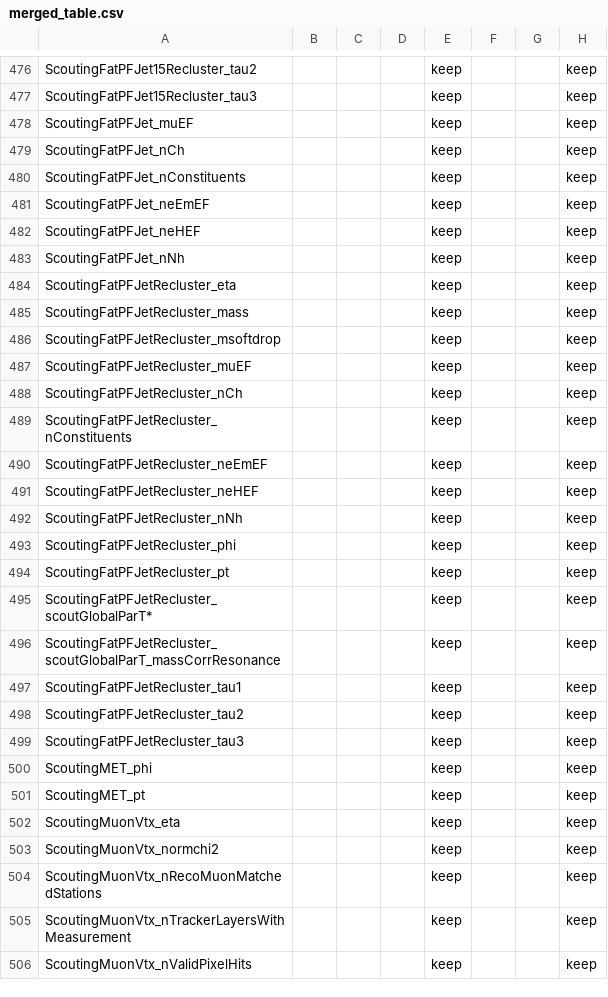
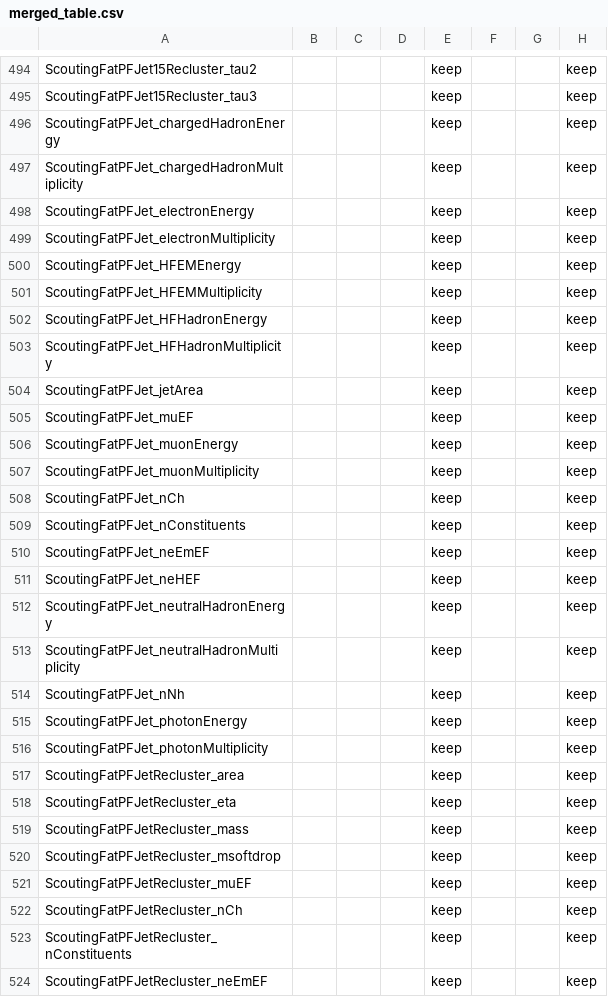
Before and after one commit to SWuchterl/nano-configs, a CSV file: branchesConfig/merged_table.csv, drawn as a sheet; only a part is shown, gaps mark what is left out; the shorter side is filled out with more unchanged rows; the diff covers the shown part only.

Commit message:
scouting fixes

```diff
--- a/branchesConfig/merged_table.csv
+++ b/branchesConfig/merged_table.csv
@@ -477,3 +495,14 @@ ScoutingFatPFJet15Recluster_tau2,,,,keep,,,keep
 ScoutingFatPFJet15Recluster_tau3,,,,keep,,,keep
+ScoutingFatPFJet_chargedHadronEnergy,,,,keep,,,keep
+ScoutingFatPFJet_chargedHadronMultiplicity,,,,keep,,,keep
+ScoutingFatPFJet_electronEnergy,,,,keep,,,keep
+ScoutingFatPFJet_electronMultiplicity,,,,keep,,,keep
+ScoutingFatPFJet_HFEMEnergy,,,,keep,,,keep
+ScoutingFatPFJet_HFEMMultiplicity,,,,keep,,,keep
+ScoutingFatPFJet_HFHadronEnergy,,,,keep,,,keep
+ScoutingFatPFJet_HFHadronMultiplicity,,,,keep,,,keep
+ScoutingFatPFJet_jetArea,,,,keep,,,keep
 ScoutingFatPFJet_muEF,,,,keep,,,keep
+ScoutingFatPFJet_muonEnergy,,,,keep,,,keep
+ScoutingFatPFJet_muonMultiplicity,,,,keep,,,keep
 ScoutingFatPFJet_nCh,,,,keep,,,keep
@@ -482,3 +511,8 @@ ScoutingFatPFJet_neEmEF,,,,keep,,,keep
 ScoutingFatPFJet_neHEF,,,,keep,,,keep
+ScoutingFatPFJet_neutralHadronEnergy,,,,keep,,,keep
+ScoutingFatPFJet_neutralHadronMultiplicity,,,,keep,,,keep
 ScoutingFatPFJet_nNh,,,,keep,,,keep
+ScoutingFatPFJet_photonEnergy,,,,keep,,,keep
+ScoutingFatPFJet_photonMultiplicity,,,,keep,,,keep
+ScoutingFatPFJetRecluster_area,,,,keep,,,keep
 ScoutingFatPFJetRecluster_eta,,,,keep,,,keep
```
Also changed, not shown: 34 added rows elsewhere in this file, 3 other files.
